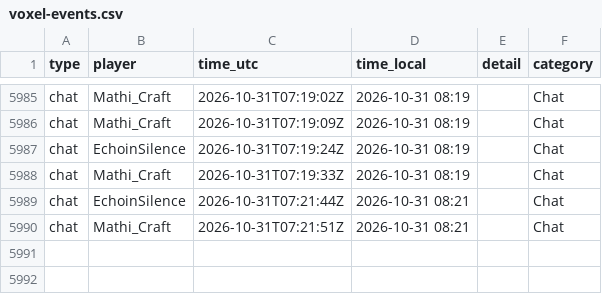
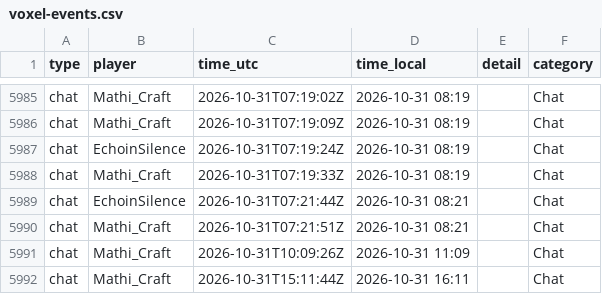
Before and after one commit to mathijsboogaert/Voxel, a CSV file: docs/data/voxel-events.csv, drawn as a sheet; only a part is shown, gaps mark what is left out; the diff names each change by its address in the sheet, - before the commit and + after, or states it on an @@ line.

```diff
--- a/docs/data/voxel-events.csv
+++ b/docs/data/voxel-events.csv
+row 5991: chat | Mathi_Craft | 2026-10-31T10:09:26Z | 2026-10-31 11:09 |  | Chat
+row 5992: chat | Mathi_Craft | 2026-10-31T15:11:44Z | 2026-10-31 16:11 |  | Chat
```
Also changed, not shown: docs/data/afk-history.csv, docs/data/voxel-hourly.csv, 4 other files.
